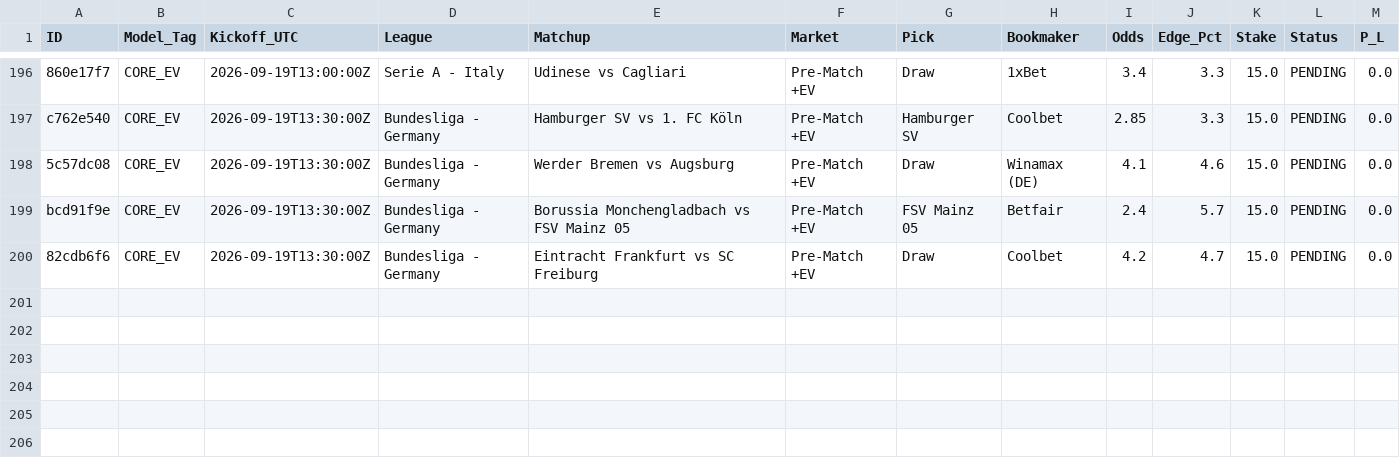
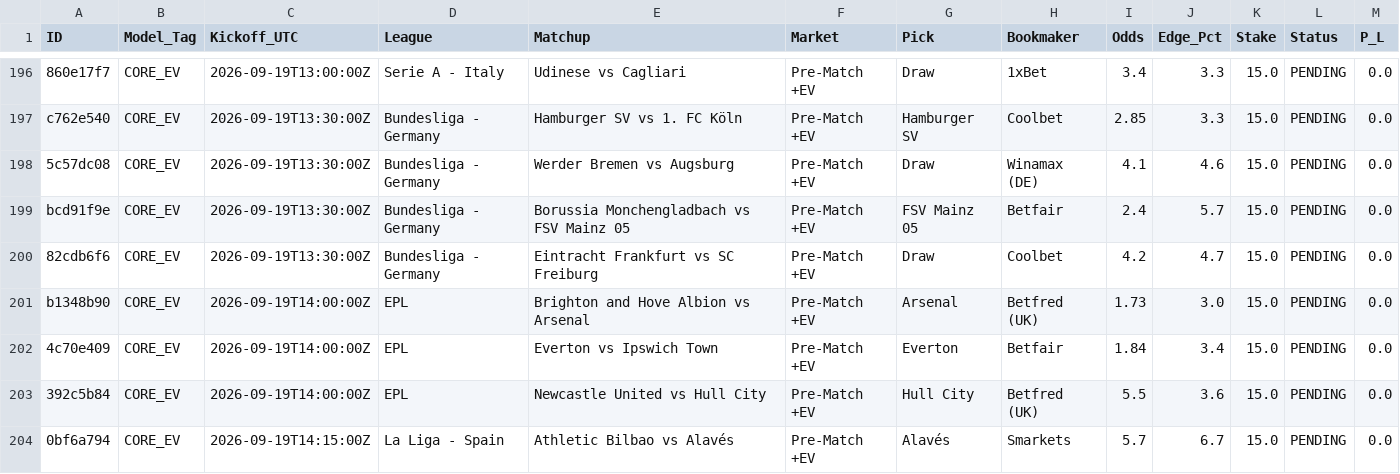
Before and after one commit to Potznit/Ai-terminal, a CSV file: paper_trades.csv, drawn as a sheet; only a part is shown, gaps mark what is left out.

Commit message:
Automated paper_trades sync [skip ci] [skip railway]

```diff
--- a/paper_trades.csv
+++ b/paper_trades.csv
@@ -200 +200,5 @@ bcd91f9e,CORE_EV,2026-09-19T13:30:00Z,Bundesliga - Germany,Borussia Monchengladb
 82cdb6f6,CORE_EV,2026-09-19T13:30:00Z,Bundesliga - Germany,Eintracht Frankfurt vs SC Freiburg,Pre-Match +EV,Draw,Coolbet,4.2,4.7,15.0,PENDING,0.0
+b1348b90,CORE_EV,2026-09-19T14:00:00Z,EPL,Brighton and Hove Albion vs Arsenal,Pre-Match +EV,Arsenal,Betfred (UK),1.73,3.0,15.0,PENDING,0.0
+4c70e409,CORE_EV,2026-09-19T14:00:00Z,EPL,Everton vs Ipswich Town,Pre-Match +EV,Everton,Betfair,1.84,3.4,15.0,PENDING,0.0
+392c5b84,CORE_EV,2026-09-19T14:00:00Z,EPL,Newcastle United vs Hull City,Pre-Match +EV,Hull City,Betfred (UK),5.5,3.6,15.0,PENDING,0.0
+0bf6a794,CORE_EV,2026-09-19T14:15:00Z,La Liga - Spain,Athletic Bilbao vs Alavés,Pre-Match +EV,Alavés,Smarkets,5.7,6.7,15.0,PENDING,0.0
```
